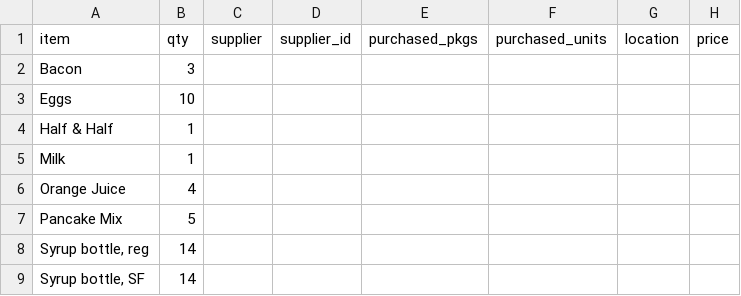
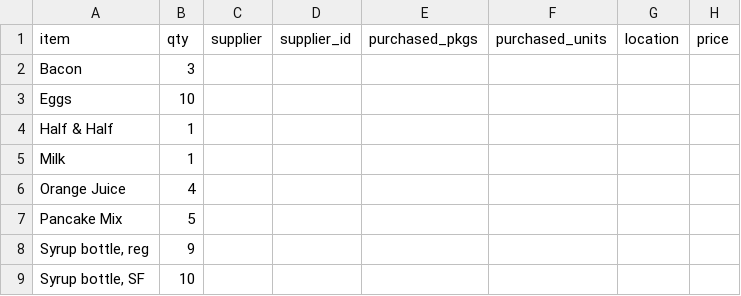
Before and after one commit to dangyogi/bean-counter, a CSV file: Orders.csv, drawn as a sheet; the diff names each change by its address in the sheet, - before the commit and + after, or states it on an @@ line.

Commit message:
Orders.csv checked and ready for POs.

```diff
--- a/Orders.csv
+++ b/Orders.csv
-B8 (qty): 14
+B8 (qty): 9
-B9 (qty): 14
+B9 (qty): 10
```
Also changed, not shown: beans.csv, 2 other files.
